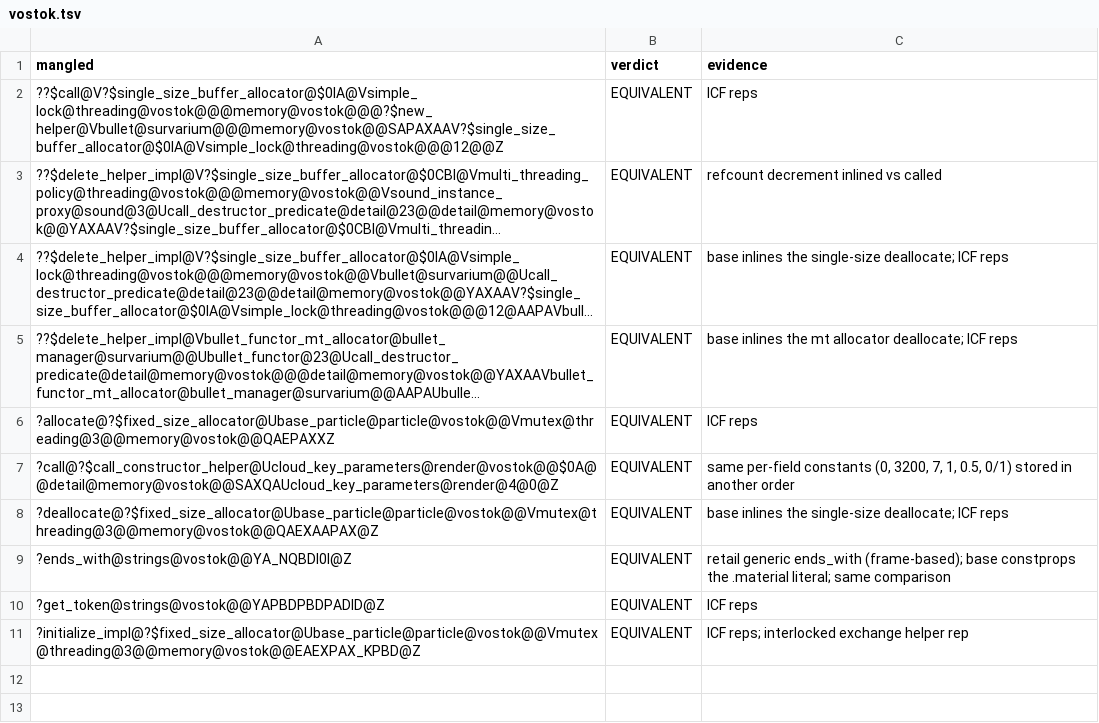
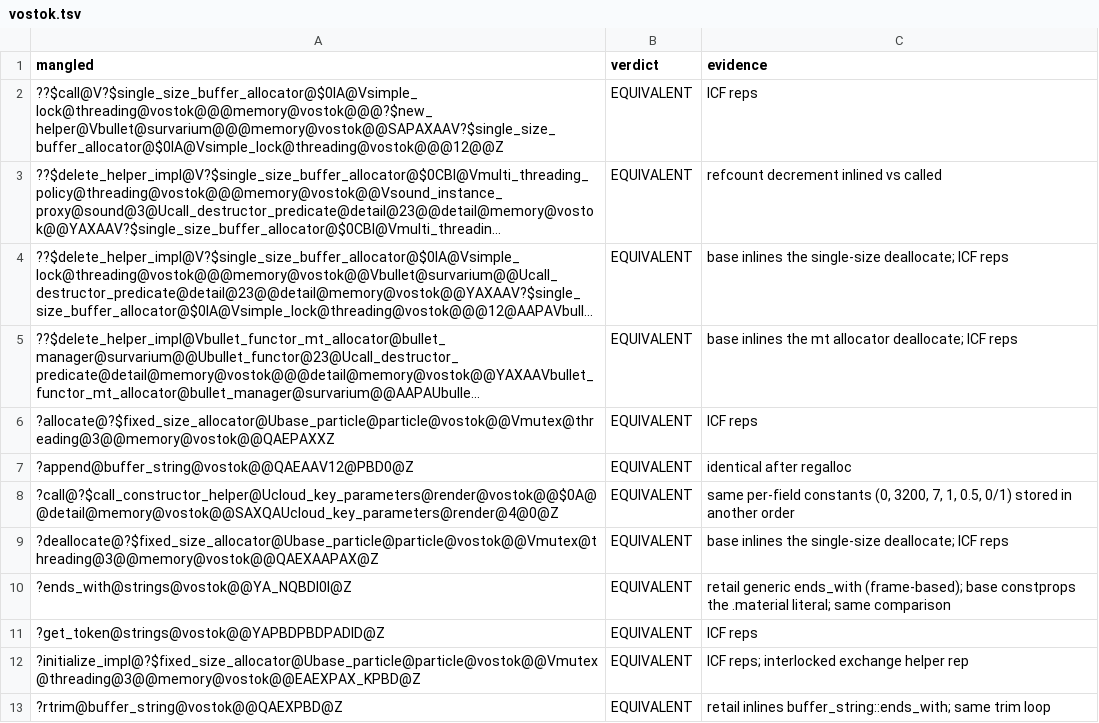
Before and after one commit to srp-survarium/vostok, a TSV file: docs/binary_matching/behavior_audit/vostok.tsv, drawn as a sheet; long unchanged cells end in …; the diff names each change by its address in the sheet, - before the commit and + after, or states it on an @@ line.

```diff
--- a/docs/binary_matching/behavior_audit/vostok.tsv
+++ b/docs/binary_matching/behavior_audit/vostok.tsv
+row 7: ?append@buffer_string@vostok@@QAEAAV12@PBD0@Z | EQUIVALENT | identical after regalloc
+row 13: ?rtrim@buffer_string@vostok@@QAEXPBD@Z | EQUIVALENT | retail inlines buffer_string::ends_with; same trim loop
```
